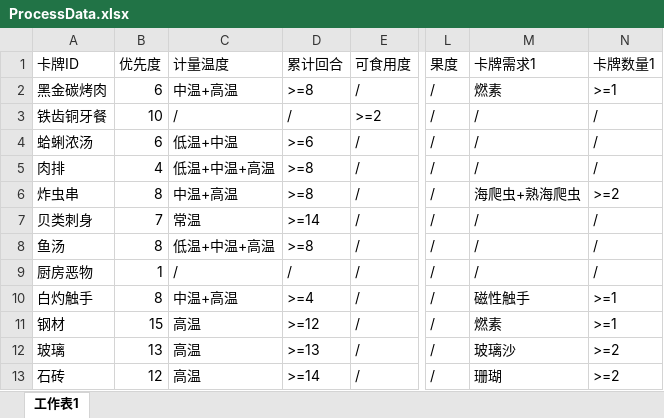
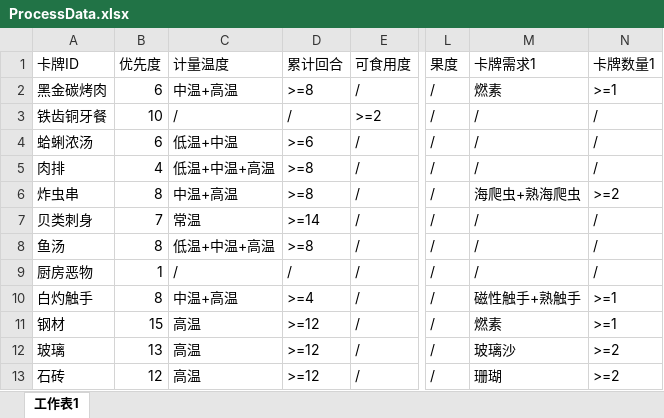
Before and after one commit to Cindyxj1011001101/WindowsSurvival, an Excel workbook: Assets/StreamingAssets/Excel/ProcessData.xlsx, sheet 工作表1, drawn as a sheet; only a part is shown, gaps mark what is left out; values as stored, in another font and other column widths than the file's, no borders; the diff names each change by its address in the sheet, - before the commit and + after, or states it on an @@ line.

```diff
--- a/Assets/StreamingAssets/Excel/ProcessData.xlsx (sheet 工作表1)
+++ b/Assets/StreamingAssets/Excel/ProcessData.xlsx (sheet 工作表1)
-M10 (卡牌需求1): 磁性触手
+M10 (卡牌需求1): 磁性触手+熟触手
-D12 (累计回合): >=13
+D12 (累计回合): >=12
-D13 (累计回合): >=14
+D13 (累计回合): >=12
```
Also changed, not shown: 13 other files.
